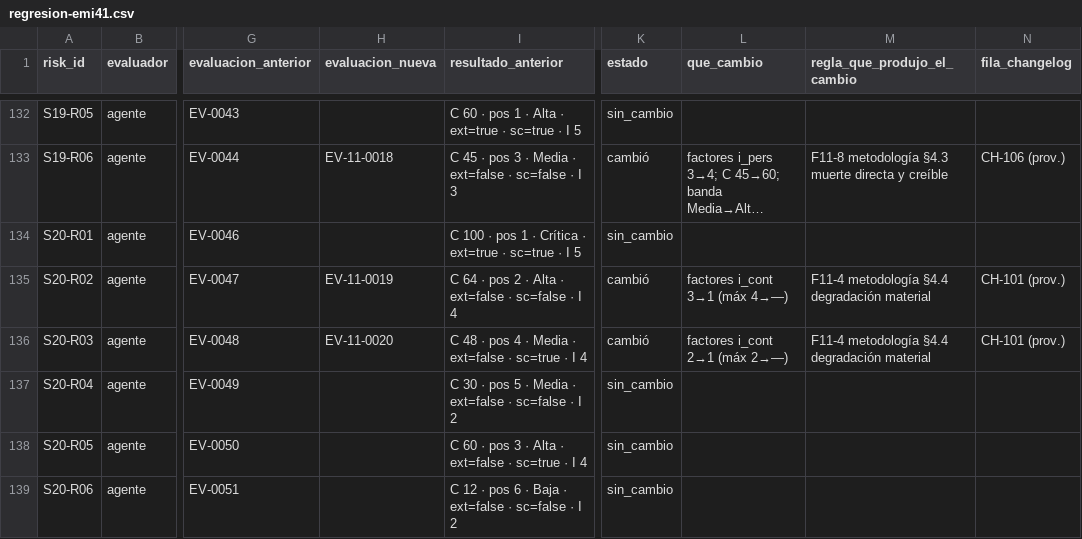
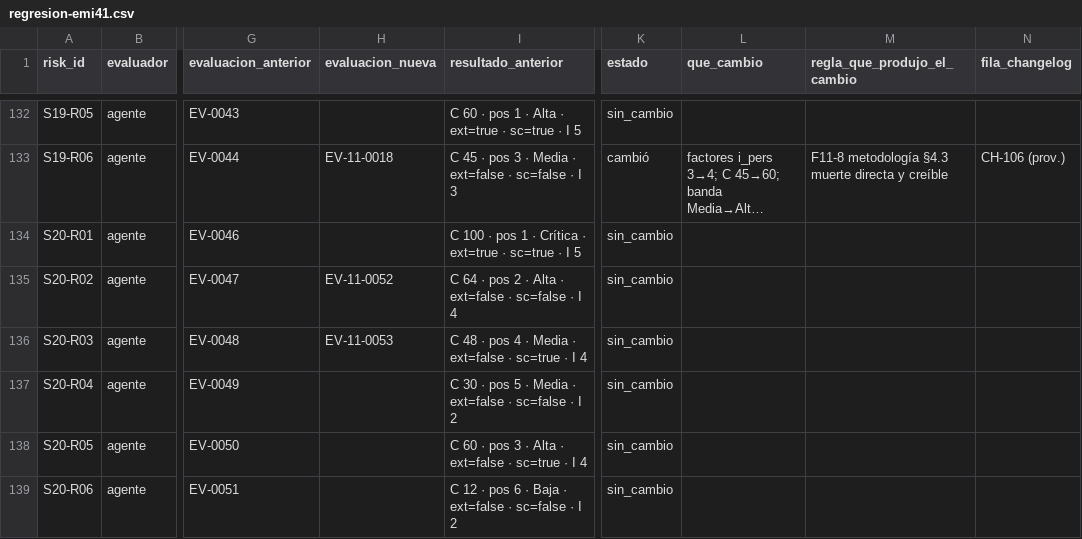
Before and after one commit to emidc/del-campo, a CSV file: SPIKES/T-0021/v0/fase-11/regresion-emi41.csv, drawn as a sheet; only a part is shown, gaps mark what is left out; long unchanged cells end in …; the diff covers the shown part only; the diff names each change by its address in the sheet, - before the commit and + after, or states it on an @@ line.

```diff
--- a/SPIKES/T-0021/v0/fase-11/regresion-emi41.csv
+++ b/SPIKES/T-0021/v0/fase-11/regresion-emi41.csv
-H135 (evaluacion_nueva): EV-11-0019
+H135 (evaluacion_nueva): EV-11-0052
-K135:K136 (estado): cambió
+K135:K136 (estado): sin_cambio
-L135 (que_cambio): factores i_cont 3→1 (máx 4→—)
+L135 (que_cambio): (empty)
-M135:M136 (regla_que_produjo_el_cambio): F11-4 metodología §4.4 degradación material
+M135:M136 (regla_que_produjo_el_cambio): (empty)
-N135:N136 (fila_changelog): CH-101 (prov.)
+N135:N136 (fila_changelog): (empty)
-H136 (evaluacion_nueva): EV-11-0020
+H136 (evaluacion_nueva): EV-11-0053
-L136 (que_cambio): factores i_cont 2→1 (máx 2→—)
+L136 (que_cambio): (empty)
```
Also changed, not shown: 93 edited cells elsewhere in this file, SPIKES/T-0021/v0/fase-11/reevaluacion/fichas-reevaluadas.csv, SPIKES/T-0021/v0/plantillas/ficha-evaluacion.csv, 18 other files.
